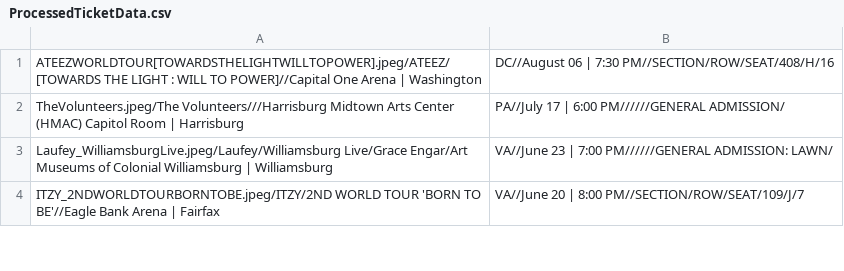
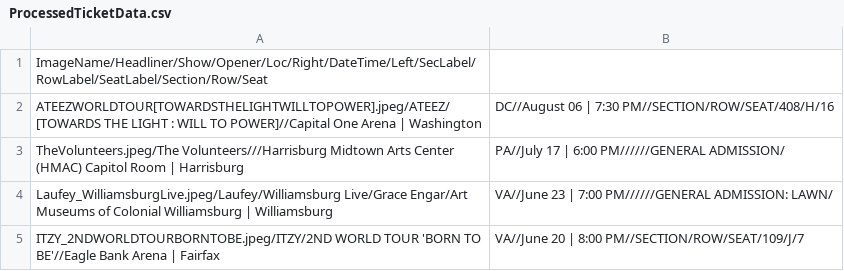
Before and after one commit to meglin234/concert-cards, a CSV file: ConcertCards_2.1/data/ProcessedTicketData.csv, drawn as a sheet; only a part is shown.

Commit message:
Update ProcessedTicketData.csv

```diff
--- a/ConcertCards_2.1/data/ProcessedTicketData.csv
+++ b/ConcertCards_2.1/data/ProcessedTicketData.csv
@@ -1 +1,2 @@
+ImageName/Headliner/Show/Opener/Loc/Right/DateTime/Left/SecLabel/RowLabel/SeatLabel/Section/Row/Seat,
 ATEEZWORLDTOUR[TOWARDSTHELIGHTWILLTOPOWER].jpeg/ATEEZ/[TOWARDS THE LIGHT : WILL TO POWER]//Capital One Arena  | Washington,DC//August 06 | 7:30 PM//SECTION/ROW/SEAT/408/H/16
```
